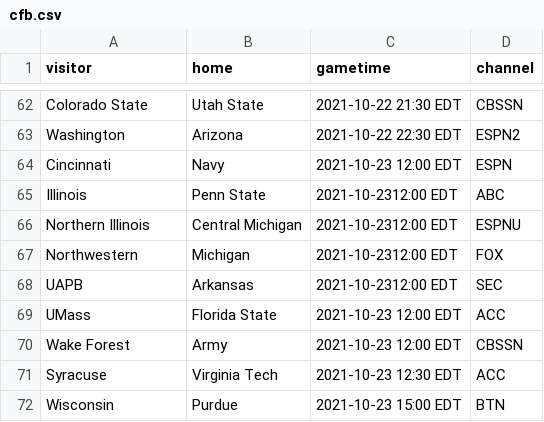
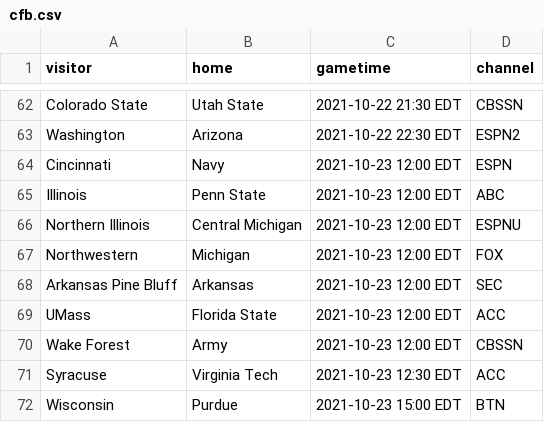
Before and after one commit to markmohr15/shark-api, a CSV file: config/cfb.csv, drawn as a sheet; only a part is shown, gaps mark what is left out.

Commit message:
cfb sched

```diff
--- a/config/cfb.csv
+++ b/config/cfb.csv
@@ -64,6 +64,6 @@ Washington,Arizona,2021-10-22 22:30 EDT,ESPN2
 Cincinnati,Navy,2021-10-23 12:00 EDT,ESPN
-Illinois,Penn State,2021-10-2312:00 EDT,ABC
-Northern Illinois,Central Michigan,2021-10-2312:00 EDT,ESPNU
-Northwestern,Michigan,2021-10-2312:00 EDT,FOX
-UAPB,Arkansas,2021-10-2312:00 EDT,SEC
+Illinois,Penn State,2021-10-23 12:00 EDT,ABC
+Northern Illinois,Central Michigan,2021-10-23 12:00 EDT,ESPNU
+Northwestern,Michigan,2021-10-23 12:00 EDT,FOX
+Arkansas Pine Bluff,Arkansas,2021-10-23 12:00 EDT,SEC
 UMass,Florida State,2021-10-23 12:00 EDT,ACC
```
